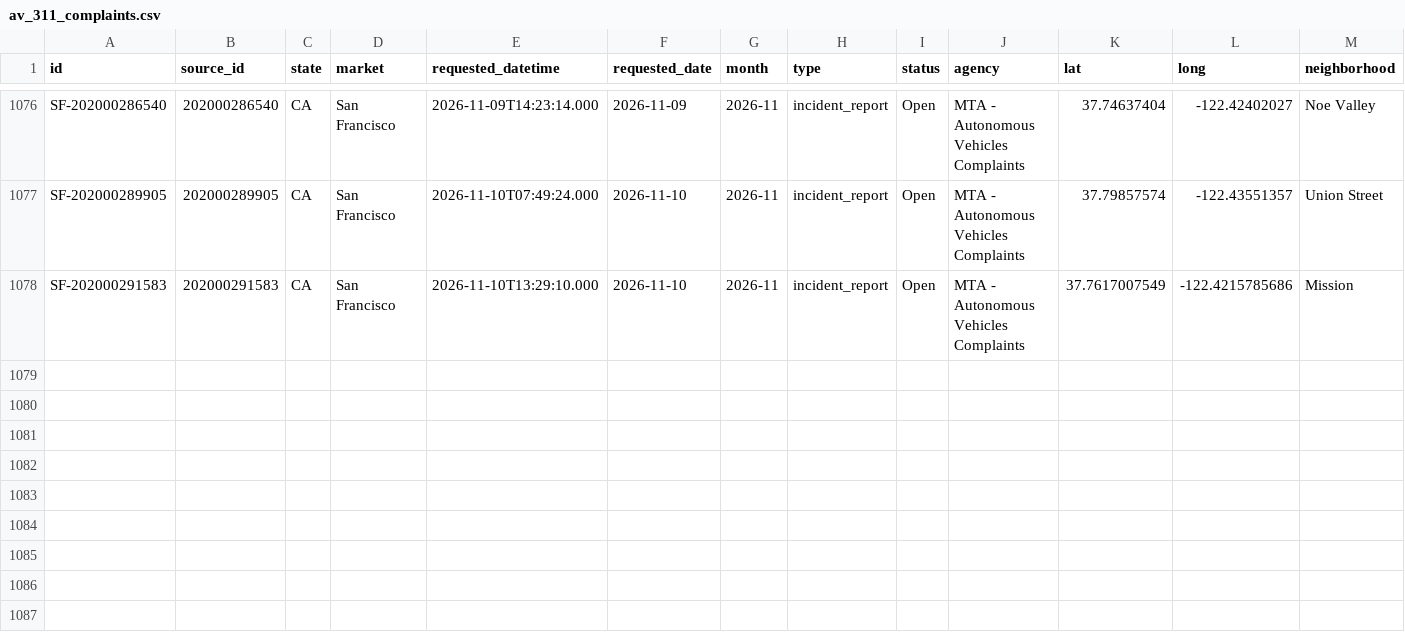
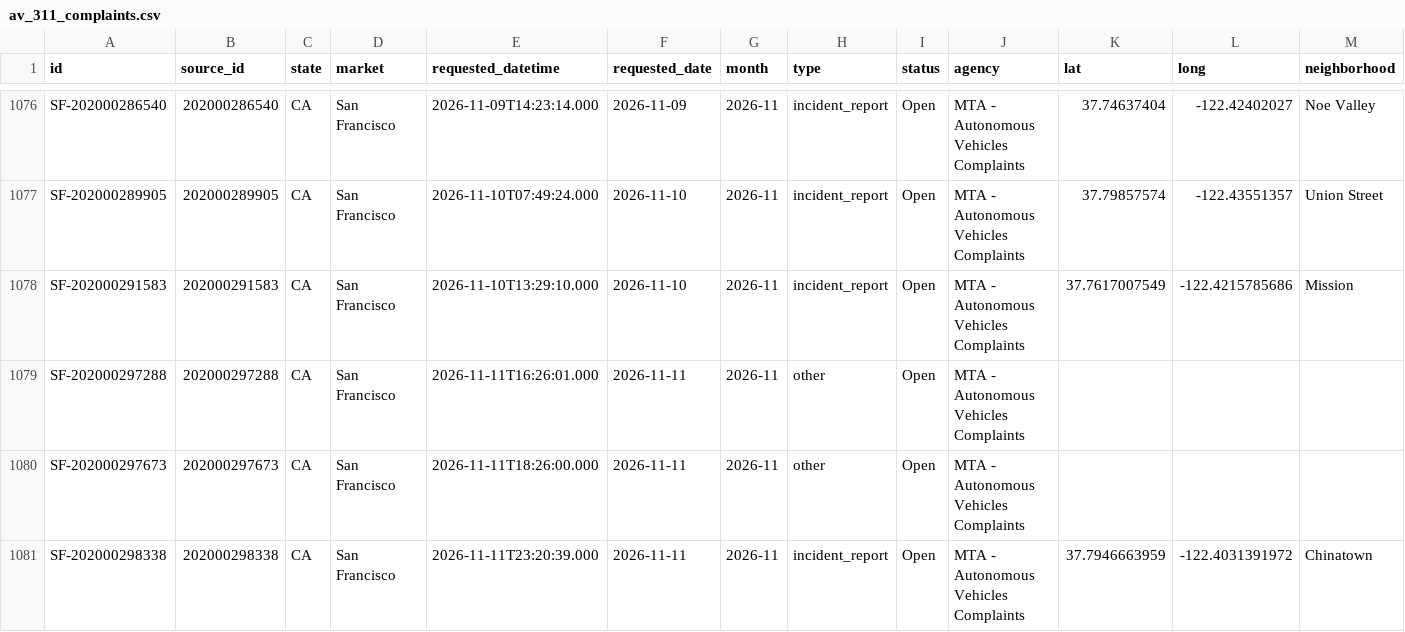
Before and after one commit to av-observatory/av-observatory-web, a CSV file: public/data/av_311_complaints.csv, drawn as a sheet; only a part is shown, gaps mark what is left out; rows hold the shown columns only; the diff names each change by its address in the sheet, - before the commit and + after, or states it on an @@ line.

```diff
--- a/public/data/av_311_complaints.csv
+++ b/public/data/av_311_complaints.csv
+row 1079: SF-202000297288 | 202000297288 | CA | San Francisco | 2026-11-11T16:26:01.000 | 2026-11-11 | 2026-11 | other | Open | MTA - Autonomous Vehicles Complaints
+row 1080: SF-202000297673 | 202000297673 | CA | San Francisco | 2026-11-11T18:26:00.000 | 2026-11-11 | 2026-11 | other | Open | MTA - Autonomous Vehicles Complaints
+row 1081: SF-202000298338 | 202000298338 | CA | San Francisco | 2026-11-11T23:20:39.000 | 2026-11-11 | 2026-11 | incident_report | Open | MTA - Autonomous Vehicles Complaints | 37.7946663959 | -122.4031391972 | Chinatown
```
Also changed, not shown: public/data/av_311_complaints_monthly.csv, 1 other file.
